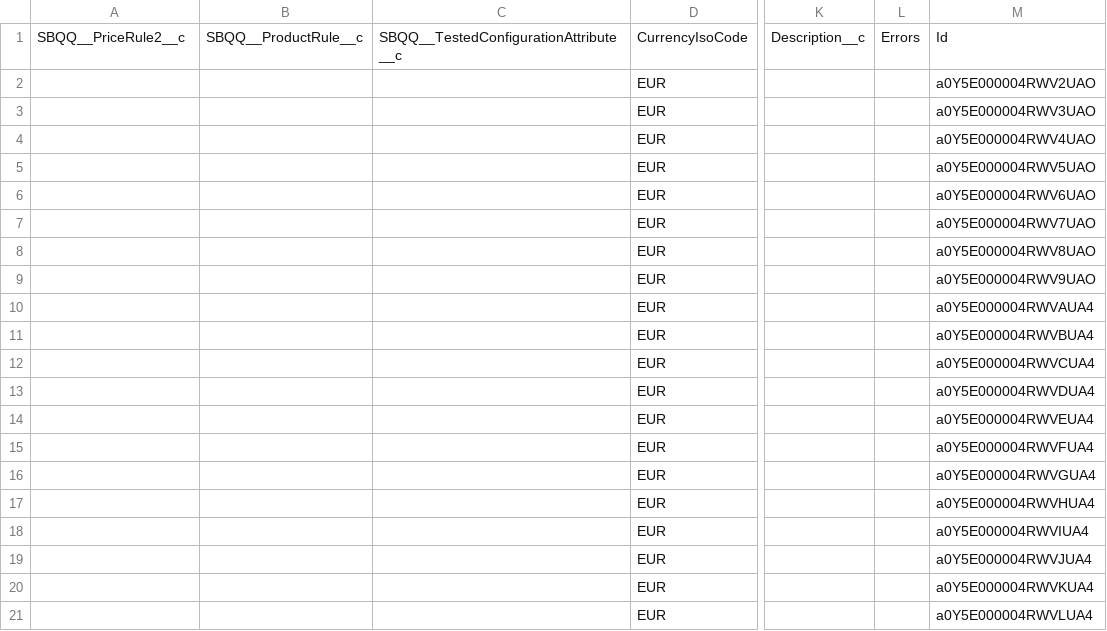
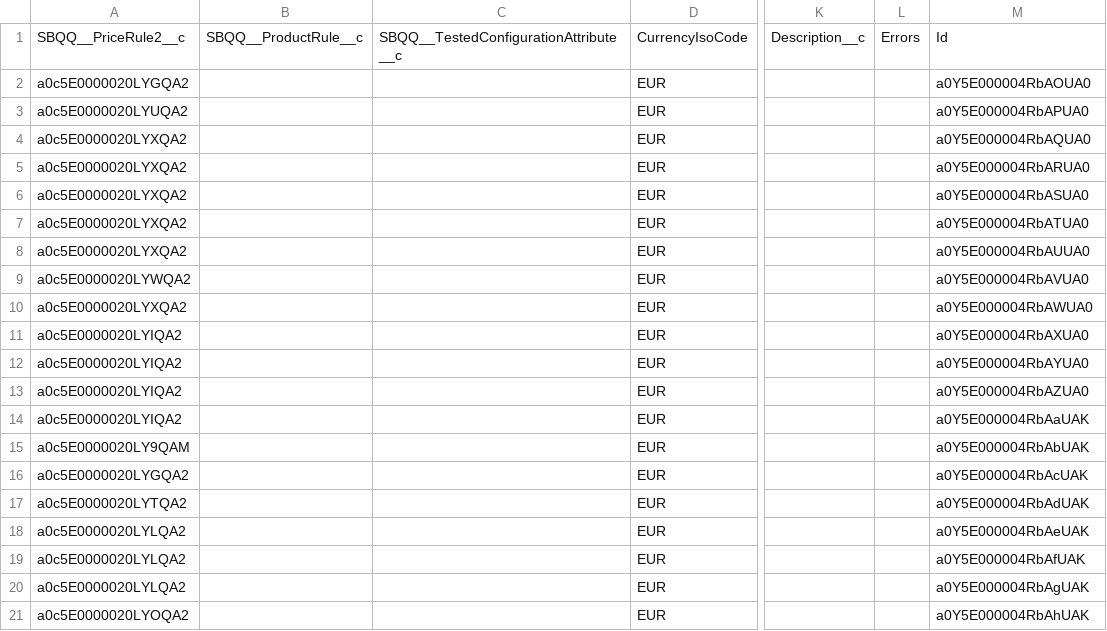
Before and after one commit to JeroenSfdc/cpq-config-data, a CSV file: SBQQ/target/SBQQ__LookupQuery__c_insert_target.csv, drawn as a sheet; only a part is shown, gaps mark what is left out; the diff covers the shown part only; the diff names each change by its address in the sheet, - before the commit and + after, or states it on an @@ line.

```diff
--- a/SBQQ/target/SBQQ__LookupQuery__c_insert_target.csv
+++ b/SBQQ/target/SBQQ__LookupQuery__c_insert_target.csv
-A2: (empty)
+A2: a0c5E0000020LYGQA2
-M2: a0Y5E000004RWV2UAO
+M2: a0Y5E000004RbAOUA0
-A3: (empty)
+A3: a0c5E0000020LYUQA2
-M3: a0Y5E000004RWV3UAO
+M3: a0Y5E000004RbAPUA0
-A4:A8: (empty)
+A4:A8: a0c5E0000020LYXQA2
-M4: a0Y5E000004RWV4UAO
+M4: a0Y5E000004RbAQUA0
-M5: a0Y5E000004RWV5UAO
+M5: a0Y5E000004RbARUA0
-M6: a0Y5E000004RWV6UAO
+M6: a0Y5E000004RbASUA0
-M7: a0Y5E000004RWV7UAO
+M7: a0Y5E000004RbATUA0
-M8: a0Y5E000004RWV8UAO
+M8: a0Y5E000004RbAUUA0
-A9: (empty)
+A9: a0c5E0000020LYWQA2
-M9: a0Y5E000004RWV9UAO
+M9: a0Y5E000004RbAVUA0
-A10: (empty)
+A10: a0c5E0000020LYXQA2
-M10: a0Y5E000004RWVAUA4
+M10: a0Y5E000004RbAWUA0
-A11:A14: (empty)
+A11:A14: a0c5E0000020LYIQA2
-M11: a0Y5E000004RWVBUA4
+M11: a0Y5E000004RbAXUA0
-M12: a0Y5E000004RWVCUA4
+M12: a0Y5E000004RbAYUA0
-M13: a0Y5E000004RWVDUA4
+M13: a0Y5E000004RbAZUA0
-M14: a0Y5E000004RWVEUA4
+M14: a0Y5E000004RbAaUAK
-A15: (empty)
+A15: a0c5E0000020LY9QAM
-M15: a0Y5E000004RWVFUA4
+M15: a0Y5E000004RbAbUAK
-A16: (empty)
+A16: a0c5E0000020LYGQA2
-M16: a0Y5E000004RWVGUA4
+M16: a0Y5E000004RbAcUAK
-A17: (empty)
+A17: a0c5E0000020LYTQA2
-M17: a0Y5E000004RWVHUA4
+M17: a0Y5E000004RbAdUAK
-A18:A20: (empty)
+A18:A20: a0c5E0000020LYLQA2
-M18: a0Y5E000004RWVIUA4
+M18: a0Y5E000004RbAeUAK
-M19: a0Y5E000004RWVJUA4
+M19: a0Y5E000004RbAfUAK
-M20: a0Y5E000004RWVKUA4
+M20: a0Y5E000004RbAgUAK
-A21: (empty)
+A21: a0c5E0000020LYOQA2
-M21: a0Y5E000004RWVLUA4
+M21: a0Y5E000004RbAhUAK
```
Also changed, not shown: 88 edited cells elsewhere in this file, SBQQ/target/SBQQ__CustomAction__c_insert_target.csv, SBQQ/target/SBQQ__CustomAction__c_update_target.csv, 22 other files.
